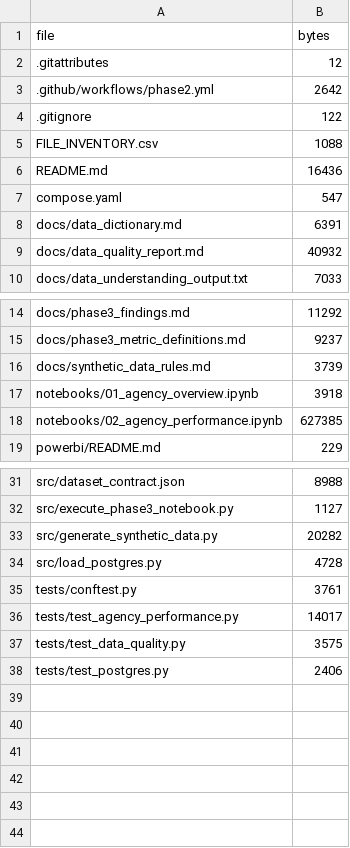
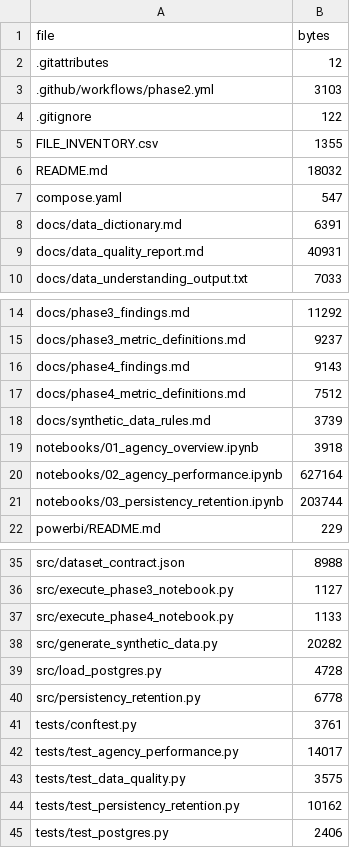
Before and after one commit to Wandera-Martin/insurance-agency-analytics, a CSV file: FILE_INVENTORY.csv, drawn as a sheet; only a part is shown, gaps mark what is left out; the diff covers the shown part only.

Commit message:
ci: validate analytics through Phase 4

```diff
--- a/FILE_INVENTORY.csv
+++ b/FILE_INVENTORY.csv
@@ -2,9 +2,9 @@ file,bytes
 .gitattributes,12
-.github/workflows/phase2.yml,2642
+.github/workflows/phase2.yml,3103
 .gitignore,122
-FILE_INVENTORY.csv,1088
-README.md,16436
+FILE_INVENTORY.csv,1355
+README.md,18032
 compose.yaml,547
 docs/data_dictionary.md,6391
-docs/data_quality_report.md,40932
+docs/data_quality_report.md,40931
 docs/data_understanding_output.txt,7033
@@ -15,5 +15,8 @@ docs/phase3_findings.md,11292
 docs/phase3_metric_definitions.md,9237
+docs/phase4_findings.md,9143
+docs/phase4_metric_definitions.md,7512
 docs/synthetic_data_rules.md,3739
 notebooks/01_agency_overview.ipynb,3918
-notebooks/02_agency_performance.ipynb,627385
+notebooks/02_agency_performance.ipynb,627164
+notebooks/03_persistency_retention.ipynb,203744
 powerbi/README.md,229
@@ -32,4 +36,6 @@ src/dataset_contract.json,8988
 src/execute_phase3_notebook.py,1127
+src/execute_phase4_notebook.py,1133
 src/generate_synthetic_data.py,20282
 src/load_postgres.py,4728
+src/persistency_retention.py,6778
 tests/conftest.py,3761
@@ -37,2 +43,3 @@ tests/test_agency_performance.py,14017
 tests/test_data_quality.py,3575
+tests/test_persistency_retention.py,10162
 tests/test_postgres.py,2406
```
Also changed, not shown: 1 added row elsewhere in this file, 4 other files.
